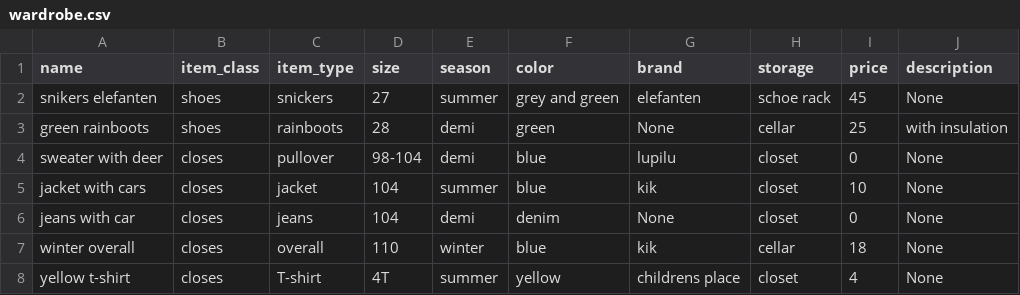
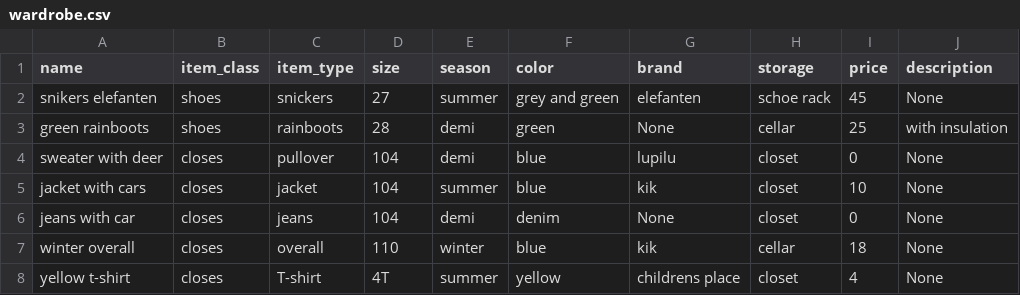
Before and after one commit to AnettaKo/MainProject_Kozhukhova, a CSV file: wardrobe.csv, drawn as a sheet.

```diff
--- a/wardrobe.csv
+++ b/wardrobe.csv
@@ -3,3 +3,3 @@ snikers elefanten;shoes;snickers;27;summer;grey and green;elefanten;schoe rack;4
 green rainboots;shoes;rainboots;28;demi;green;None;cellar;25;with insulation
-sweater with deer;closes;pullover;98-104;demi;blue;lupilu;closet;0;None
+sweater with deer;closes;pullover;104;demi;blue;lupilu;closet;0;None
 jacket with cars;closes;jacket;104;summer;blue;kik;closet;10;None
```
Also changed, not shown: 1 other file.
